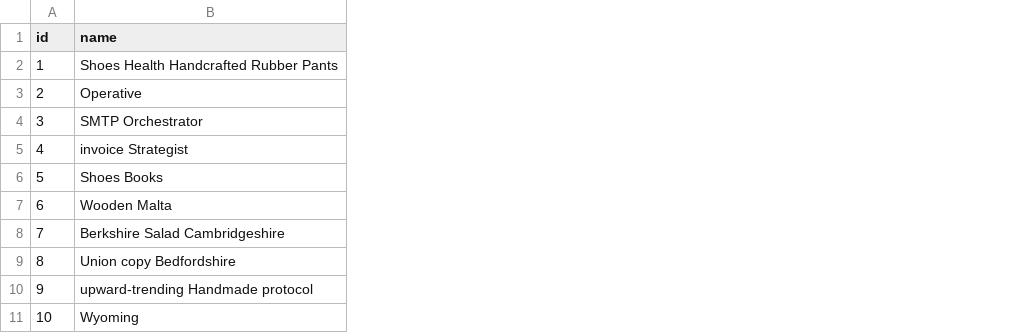
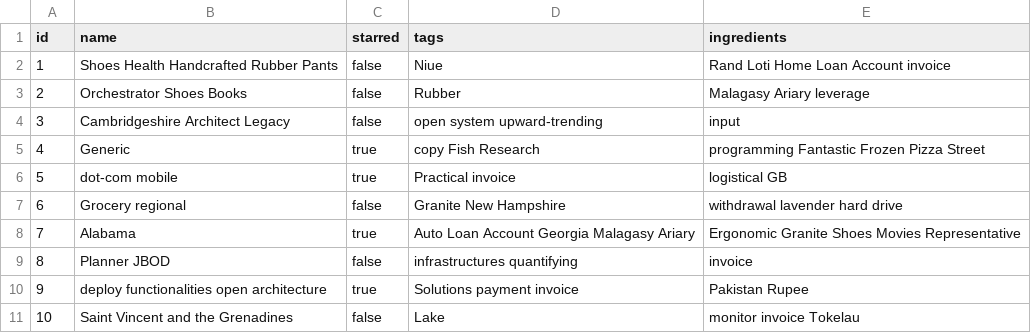
Before and after one commit to derzwisel/raecipe, a CSV file: src/main/resources/config/liquibase/fake-data/recipe.csv, drawn as a sheet; the diff names each change by its address in the sheet, - before the commit and + after, or states it on an @@ line.

Commit message:
Enhance recipe to support stars, and ingredients

```diff
--- a/src/main/resources/config/liquibase/fake-data/recipe.csv
+++ b/src/main/resources/config/liquibase/fake-data/recipe.csv
+column C (starred), rows 2-11: false | false | false | true | true | false | true | false | true | false
+column D (tags), rows 2-11: Niue | Rubber | open system upward-trending | copy Fish Research | Practical invoice | Granite New Hampshire | Auto Loan Account Georgia Malagasy Ariary | infrastructures quantifying | Solutions payment invoice | Lake
+column E (ingredients), rows 2-11: Rand Loti Home Loan Account invoice | Malagasy Ariary leverage | input | programming Fantastic Frozen Pizza Street | logistical GB | withdrawal lavender hard drive | Ergonomic Granite Shoes Movies Representative | invoice | Pakistan Rupee | monitor invoice Tokelau
-B3 (name): Operative
+B3 (name): Orchestrator Shoes Books
-B4 (name): SMTP Orchestrator
+B4 (name): Cambridgeshire Architect Legacy
-B5 (name): invoice Strategist
+B5 (name): Generic
-B6 (name): Shoes Books
+B6 (name): dot-com mobile
-B7 (name): Wooden Malta
+B7 (name): Grocery regional
-B8 (name): Berkshire Salad Cambridgeshire
+B8 (name): Alabama
-B9 (name): Union copy Bedfordshire
+B9 (name): Planner JBOD
-B10 (name): upward-trending Handmade protocol
+B10 (name): deploy functionalities open architecture
-B11 (name): Wyoming
+B11 (name): Saint Vincent and the Grenadines
```
Also changed, not shown: 15 other files.
